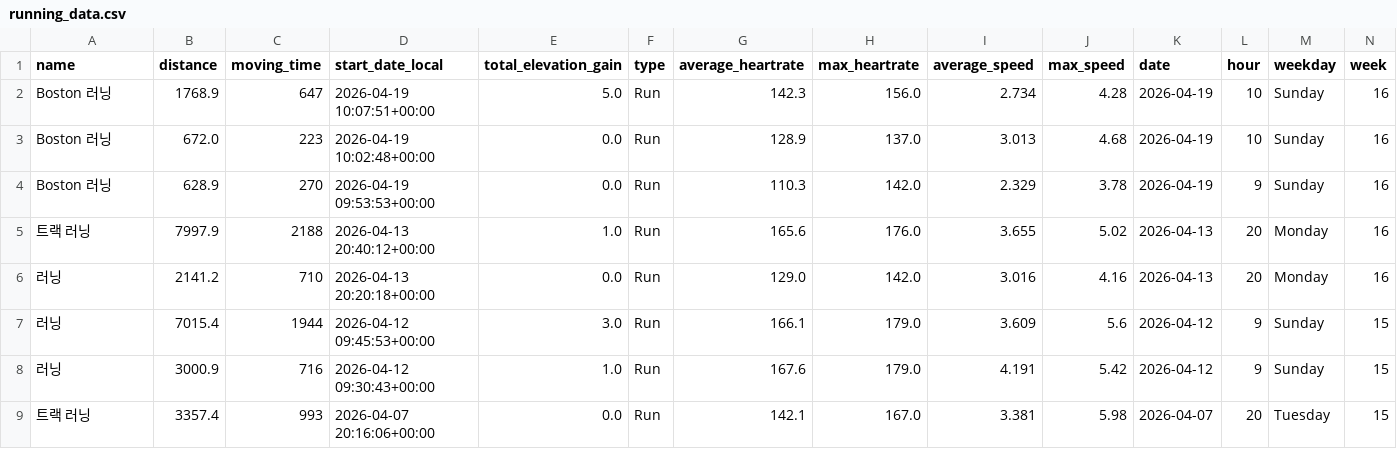
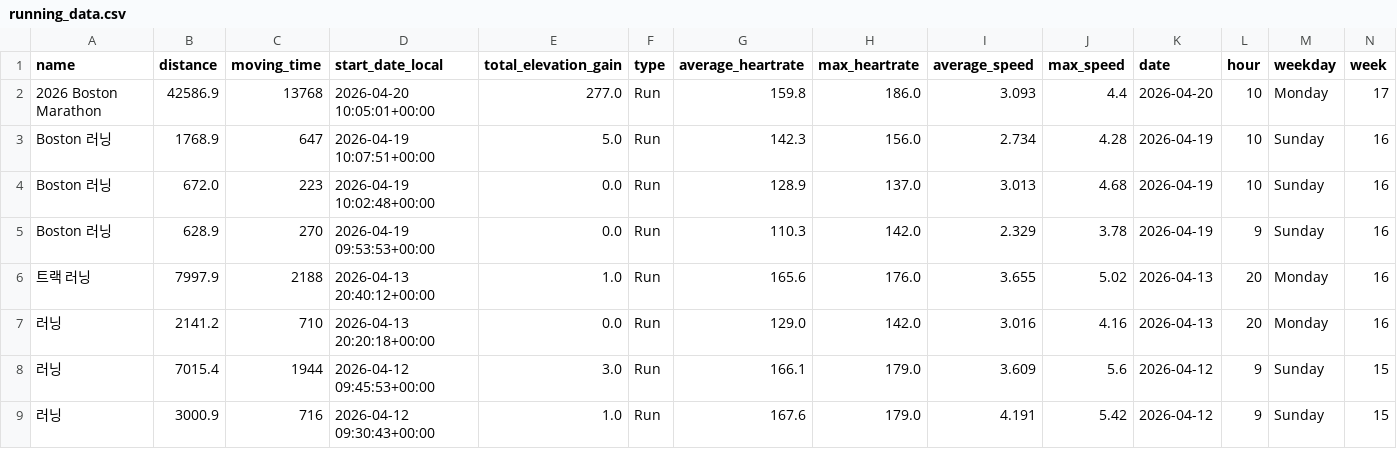
Before and after one commit to feat11/running-analytics, a CSV file: running_data.csv, drawn as a sheet; only a part is shown; the shorter side is filled out with more unchanged rows; rows hold the shown columns only; the diff names each change by its address in the sheet, - before the commit and + after, or states it on an @@ line.

```diff
--- a/running_data.csv
+++ b/running_data.csv
+row 2: 2026 Boston Marathon | 42586.9 | 13768 | 2026-04-20 10:05:01+00:00 | 277.0 | Run | 159.8 | 186.0 | 3.093 | 4.4 | 2026-04-20 | 10 | Monday | 17
```
Also changed, not shown: 1 other file.
